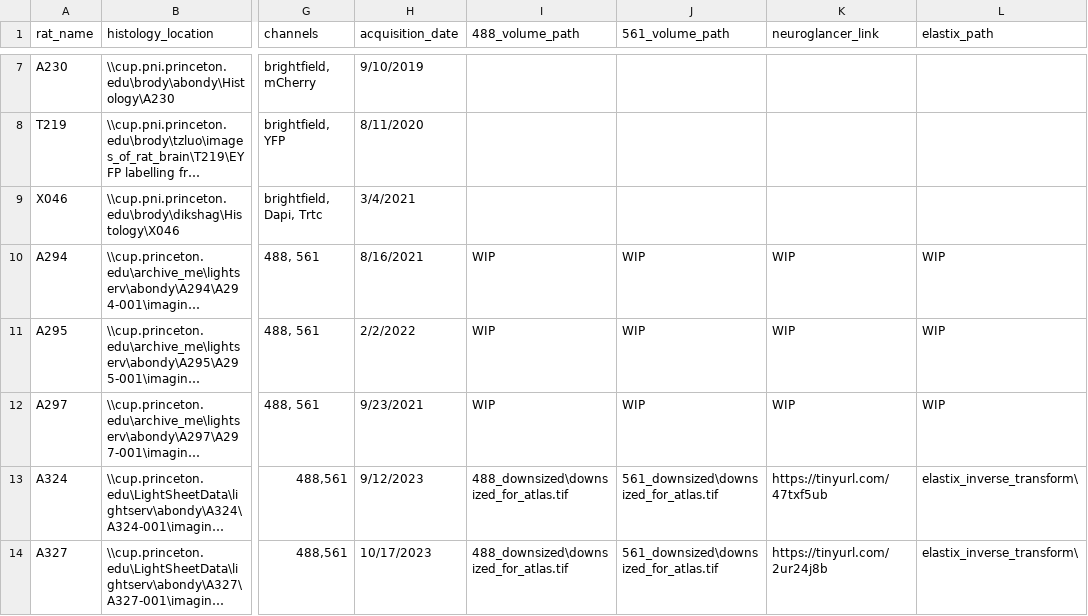
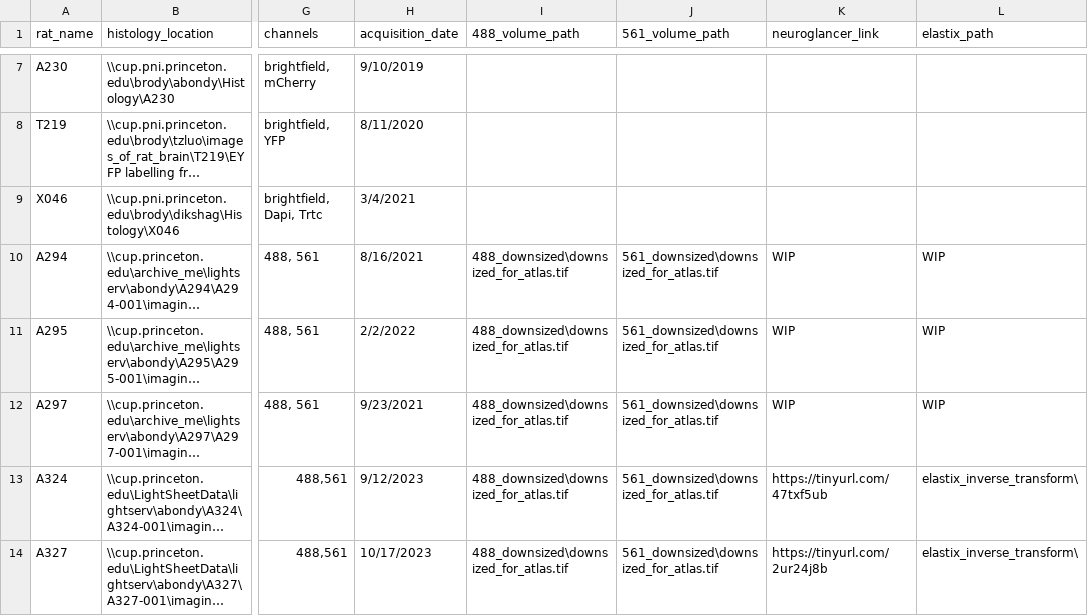
Before and after one commit to Brody-Lab/adrian_striatum_analysis, a CSV file: histology_table.csv, drawn as a sheet; only a part is shown, gaps mark what is left out; long unchanged cells end in …; the diff names each change by its address in the sheet, - before the commit and + after, or states it on an @@ line.

```diff
--- a/histology_table.csv
+++ b/histology_table.csv
-I10:I12 (488_volume_path): WIP
+I10:I12 (488_volume_path): 488_downsized\downsized_for_atlas.tif
-J10:J12 (561_volume_path): WIP
+J10:J12 (561_volume_path): 561_downsized\downsized_for_atlas.tif
```
Also changed, not shown: 10 other files.
